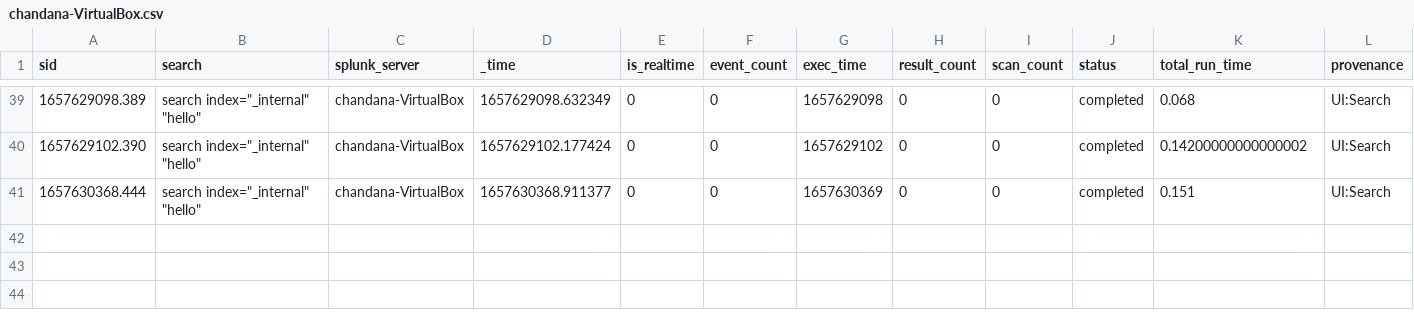
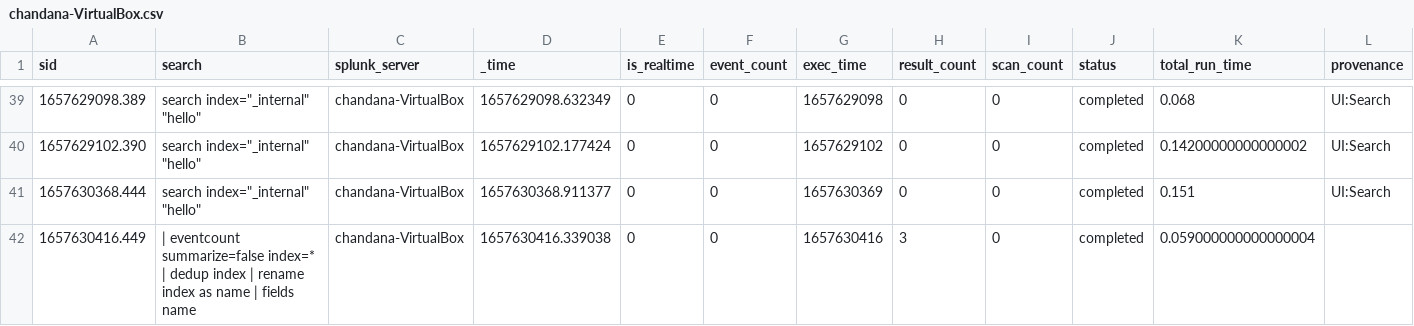
Before and after one commit to chanxxx1999/chandana, a CSV file: users/chandana/search/history/chandana-VirtualBox.csv, drawn as a sheet; only a part is shown, gaps mark what is left out; rows hold the shown columns only; the diff names each change by its address in the sheet, - before the commit and + after, or states it on an @@ line.

Commit message:
Auto: 218 MB,  1 file changed, 1 insertion(+)

```diff
--- a/users/chandana/search/history/chandana-VirtualBox.csv
+++ b/users/chandana/search/history/chandana-VirtualBox.csv
+row 42: 1657630416.449 | | eventcount summarize=false index=* | dedup index | rename index as name | fields name | chandana-VirtualBox | 1657630416.339038 | 0 | 0 | 1657630416 | 3 | 0 | completed | 0.059000000000000004
```
